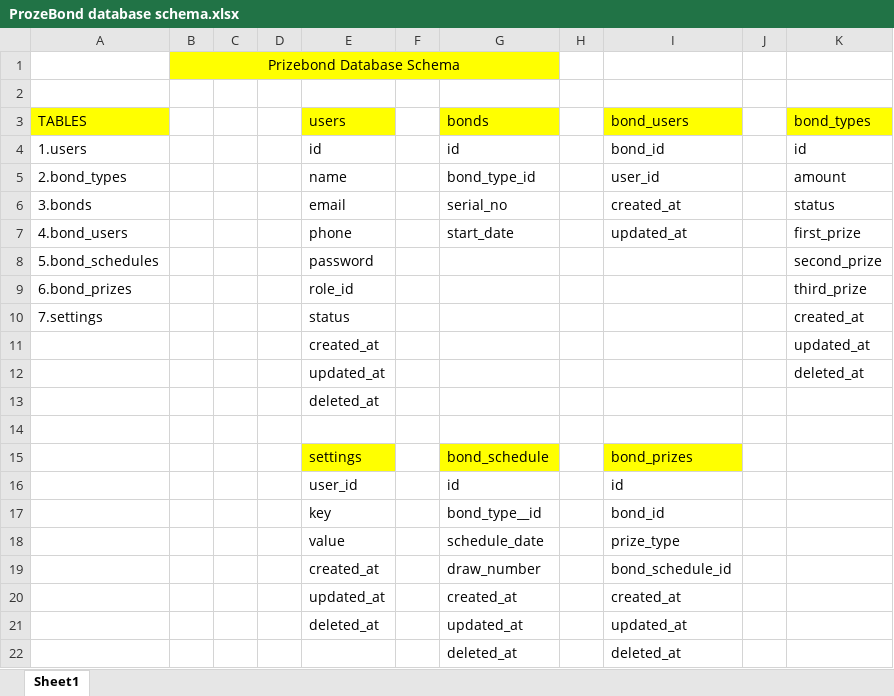
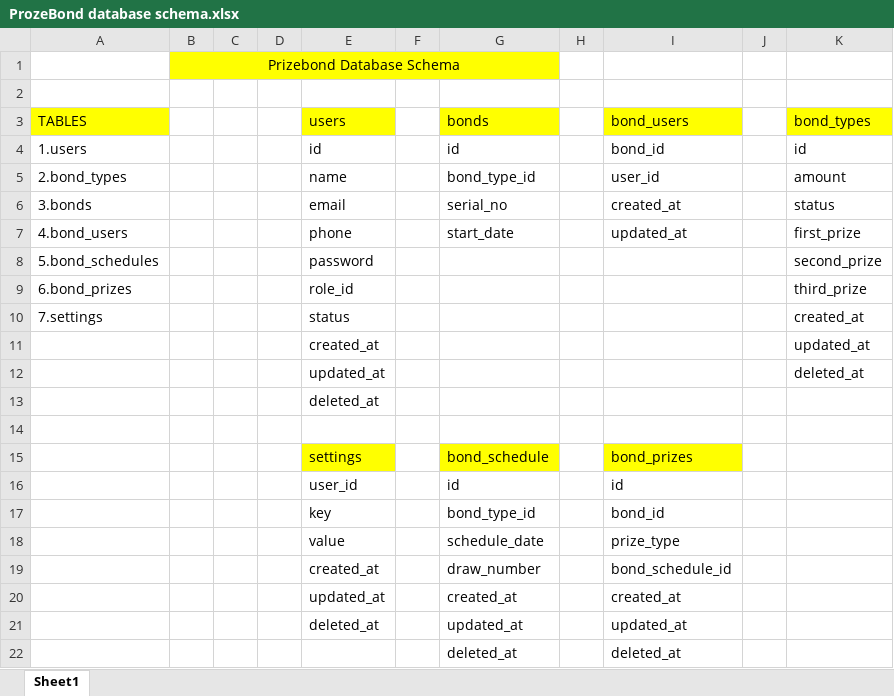
Before and after one commit to asadkamran297/national-savings-bond, an Excel workbook: national-savings-bond/ProzeBond database schema.xlsx, sheet Sheet1, drawn as a sheet; values as stored, in another font and other column widths than the file's, no borders; charts and pictures not drawn; the diff names each change by its address in the sheet, - before the commit and + after, or states it on an @@ line.

```diff
--- a/national-savings-bond/ProzeBond database schema.xlsx (sheet Sheet1)
+++ b/national-savings-bond/ProzeBond database schema.xlsx (sheet Sheet1)
-G17 (bonds): bond_type__id
+G17 (bonds): bond_type_id
```
Also changed, not shown: charts or pictures, 5 other files.
